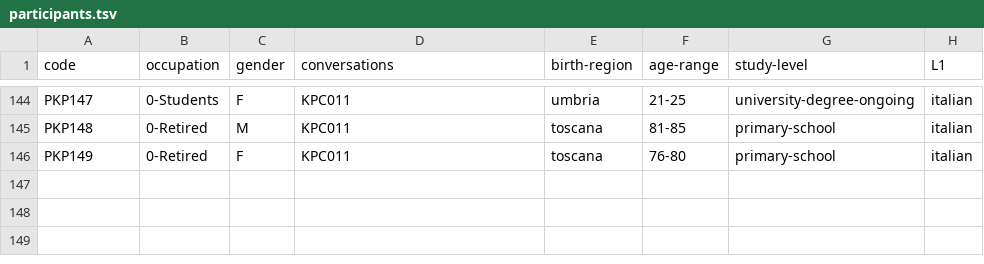
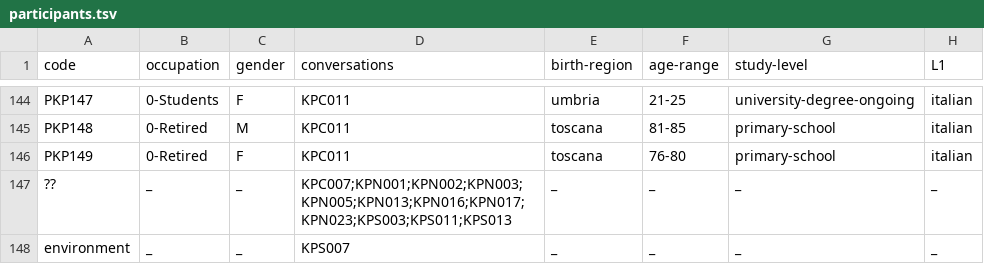
Before and after one commit to KIParla/KIPasti, a TSV file: metadata/participants.tsv, drawn as a sheet; only a part is shown, gaps mark what is left out.

```diff
--- a/metadata/participants.tsv
+++ b/metadata/participants.tsv
@@ -146 +146,3 @@ PKP148	0-Retired	M	KPC011	toscana	81-85	primary-school	italian
 PKP149	0-Retired	F	KPC011	toscana	76-80	primary-school	italian
+??	_	_	KPC007;KPN001;KPN002;KPN003;KPN005;KPN013;KPN016;KPN017;KPN023;KPS003;KPS011;KPS013	_	_	_	_
+environment	_	_	KPS007	_	_	_	_
```
Also changed, not shown: tsv/KPN001.vert.tsv, tsv/KPN005.vert.tsv, 51 other files.
